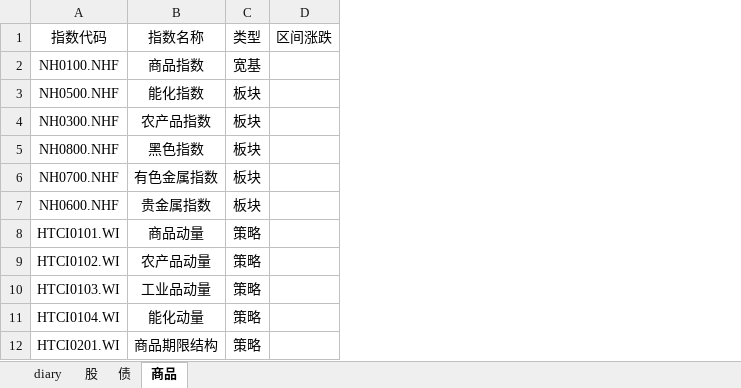
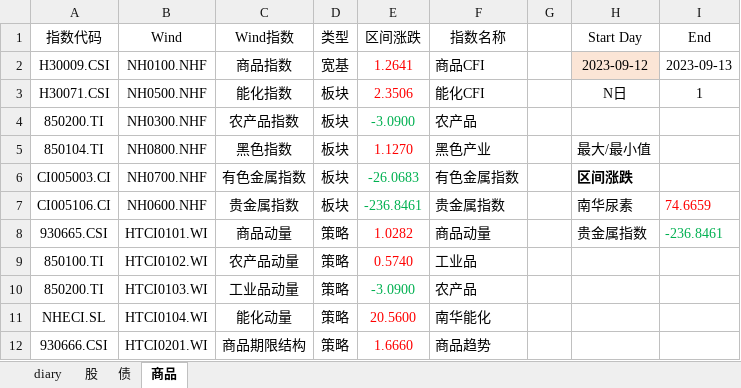
Before and after one commit to lianchena/HTSC, an Excel workbook: index.xlsx, sheet 商品, drawn as a sheet; only a part is shown; values as stored, in another font and other column widths than the file's, no borders; conditional formats not drawn; removed rows and columns are numbered as before the commit, all else as after; the diff names each change by its address in the sheet, - before the commit and + after, or states it on an @@ line.

```diff
--- a/index.xlsx (sheet 商品)
+++ b/index.xlsx (sheet 商品)
+column A, rows 2-12: H30009.CSI | H30071.CSI | 850200.TI | 850104.TI | CI005003.CI | CI005106.CI | 930665.CSI | 850100.TI | 850200.TI | NHECI.SL | 930666.CSI
-column D, empty
+column E, rows 2-12: 1.2641 | 2.3506 | -3.0900 | 1.1270 | -26.0683 | -236.8461 | 1.0282 | 0.5740 | -3.0900 | 20.5600 | 1.6660
+column F, rows 2-12: 商品CFI | 能化CFI | 农产品 | 黑色产业 | 有色金属指数 | 贵金属指数 | 商品动量 | 工业品 | 农产品 | 南华能化 | 商品趋势
+column G, empty
+column H, rows 2-8: 2023-09-12 | N日 |  | 最大/最小值 | 区间涨跌 | 南华尿素 | 贵金属指数
+column I, rows 2-8: 2023-09-13 | 1 |  |  |  | 74.6659 | -236.8461
-row 1: 指数代码 | 指数名称 | 类型 | 区间涨跌
+row 1: 指数代码 | Wind | Wind指数 | 类型 | 区间涨跌 | 指数名称 |  | Start Day | End
```
Also changed, not shown: sheet 股, sheet 债, formulas that keep their value, charts or pictures, 4 other files.
